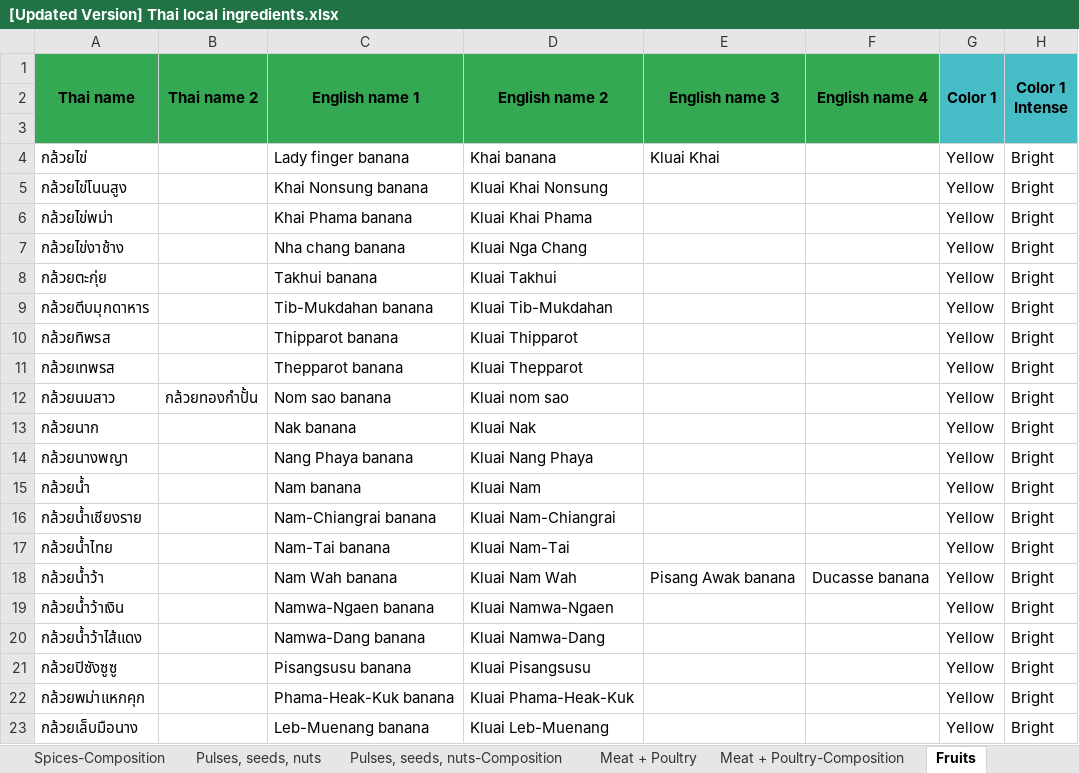
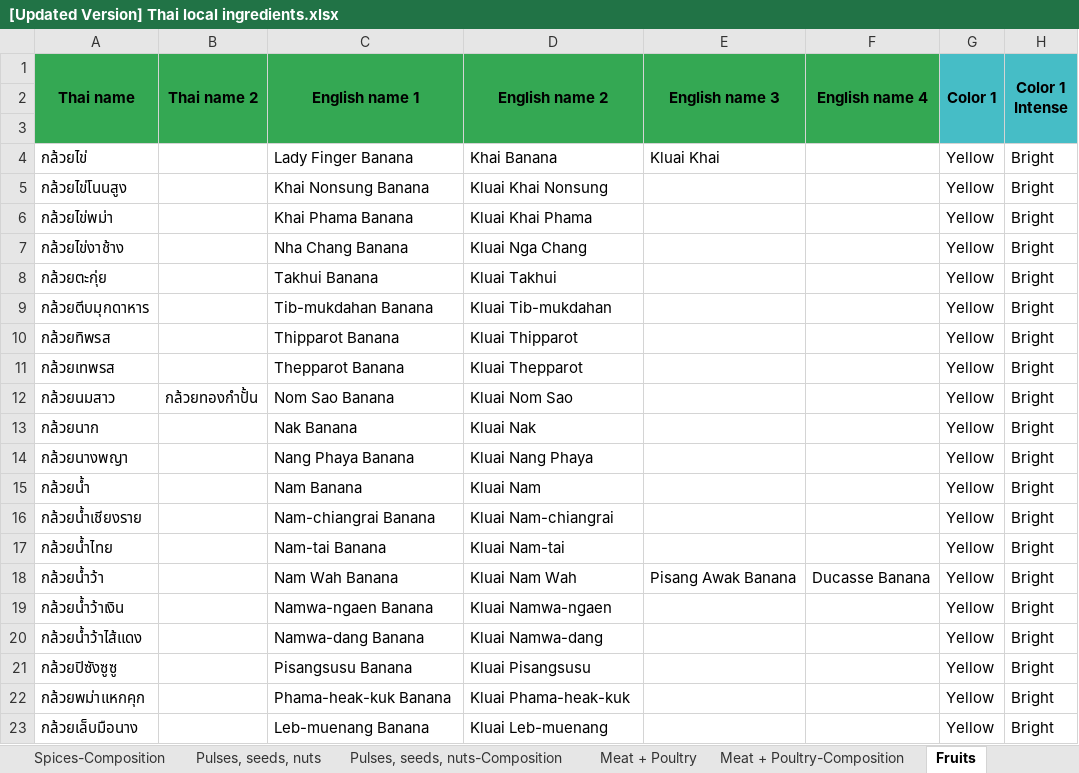
Before and after one commit to cigarabbit/SP2023-58-IngOn, an Excel workbook: [Updated Version] Thai local ingredients.xlsx, sheet Fruits, drawn as a sheet; only a part is shown; values as stored, in another font and other column widths than the file's, no borders; charts and pictures not drawn; the diff covers the shown part only; the diff names each change by its address in the sheet, - before the commit and + after, or states it on an @@ line.

```diff
--- a/[Updated Version] Thai local ingredients.xlsx (sheet Fruits)
+++ b/[Updated Version] Thai local ingredients.xlsx (sheet Fruits)
-C4 (English name 1): Lady finger banana
+C4 (English name 1): Lady Finger Banana
-D4 (English name 2): Khai banana
+D4 (English name 2): Khai Banana
-C5 (English name 1): Khai Nonsung banana
+C5 (English name 1): Khai Nonsung Banana
-C6 (English name 1): Khai Phama banana
+C6 (English name 1): Khai Phama Banana
-C7 (English name 1): Nha chang banana
+C7 (English name 1): Nha Chang Banana
-C8 (English name 1): Takhui banana
+C8 (English name 1): Takhui Banana
-C9 (English name 1): Tib-Mukdahan banana
+C9 (English name 1): Tib-mukdahan Banana
-D9 (English name 2): Kluai Tib-Mukdahan
+D9 (English name 2): Kluai Tib-mukdahan
-C10 (English name 1): Thipparot banana
+C10 (English name 1): Thipparot Banana
-C11 (English name 1): Thepparot banana
+C11 (English name 1): Thepparot Banana
-C12 (English name 1): Nom sao banana
+C12 (English name 1): Nom Sao Banana
-D12 (English name 2): Kluai nom sao
+D12 (English name 2): Kluai Nom Sao
-C13 (English name 1): Nak banana
+C13 (English name 1): Nak Banana
-C14 (English name 1): Nang Phaya banana
+C14 (English name 1): Nang Phaya Banana
-C15 (English name 1): Nam banana
+C15 (English name 1): Nam Banana
-C16 (English name 1): Nam-Chiangrai banana
+C16 (English name 1): Nam-chiangrai Banana
-D16 (English name 2): Kluai Nam-Chiangrai
+D16 (English name 2): Kluai Nam-chiangrai
-C17 (English name 1): Nam-Tai banana
+C17 (English name 1): Nam-tai Banana
-D17 (English name 2): Kluai Nam-Tai
+D17 (English name 2): Kluai Nam-tai
-C18 (English name 1): Nam Wah banana
+C18 (English name 1): Nam Wah Banana
-E18 (English name 3): Pisang Awak banana
+E18 (English name 3): Pisang Awak Banana
-F18 (English name 4): Ducasse banana
+F18 (English name 4): Ducasse Banana
-C19 (English name 1): Namwa-Ngaen banana
+C19 (English name 1): Namwa-ngaen Banana
-D19 (English name 2): Kluai Namwa-Ngaen
+D19 (English name 2): Kluai Namwa-ngaen
-C20 (English name 1): Namwa-Dang banana
+C20 (English name 1): Namwa-dang Banana
-D20 (English name 2): Kluai Namwa-Dang
+D20 (English name 2): Kluai Namwa-dang
-C21 (English name 1): Pisangsusu banana
+C21 (English name 1): Pisangsusu Banana
-C22 (English name 1): Phama-Heak-Kuk banana
+C22 (English name 1): Phama-heak-kuk Banana
-D22 (English name 2): Kluai Phama-Heak-Kuk
+D22 (English name 2): Kluai Phama-heak-kuk
-C23 (English name 1): Leb-Muenang banana
+C23 (English name 1): Leb-muenang Banana
-D23 (English name 2): Kluai Leb-Muenang
+D23 (English name 2): Kluai Leb-muenang
```
Also changed, not shown: 110 edited cells elsewhere in this sheet, sheet Fruits-Composition, sheet Shellfish, sheet Shellfish-Composition, sheet Vegetables, sheet Vegetables-Composition, 8 other files.
